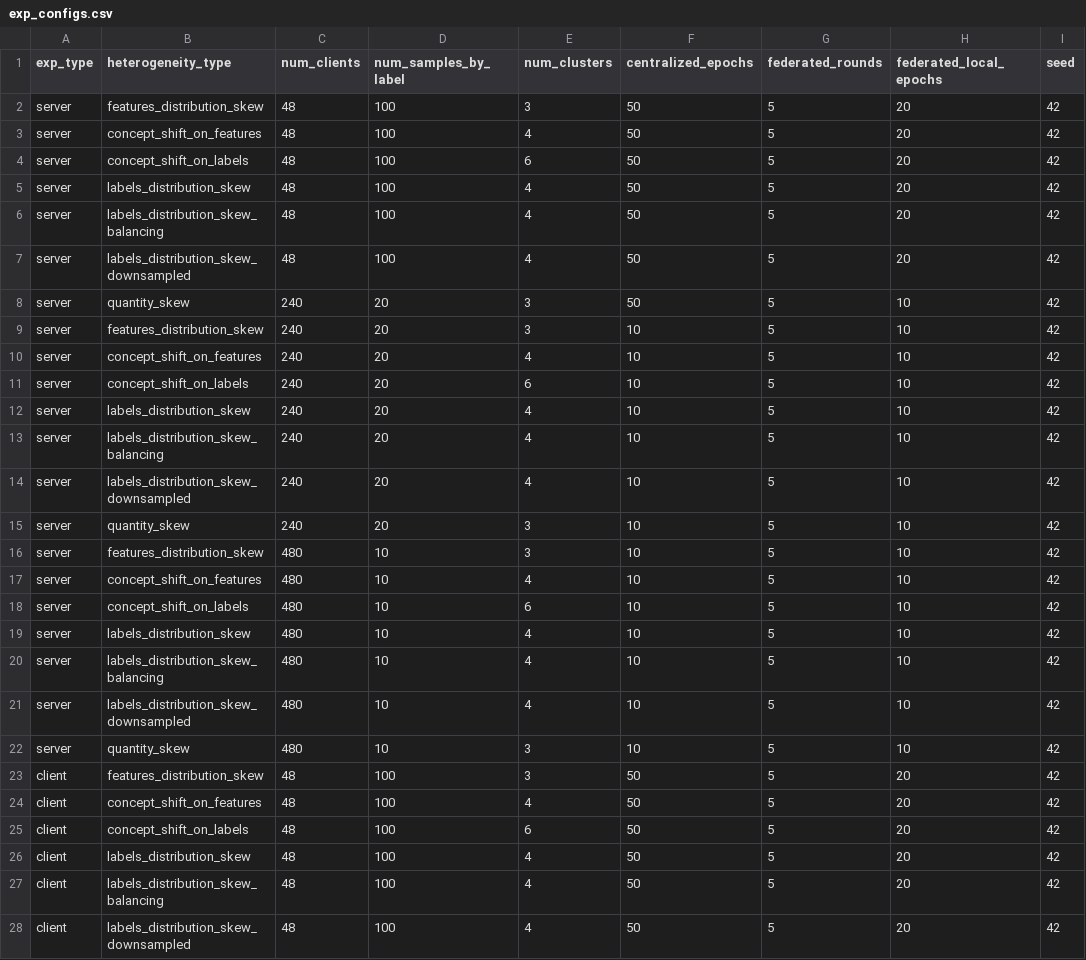
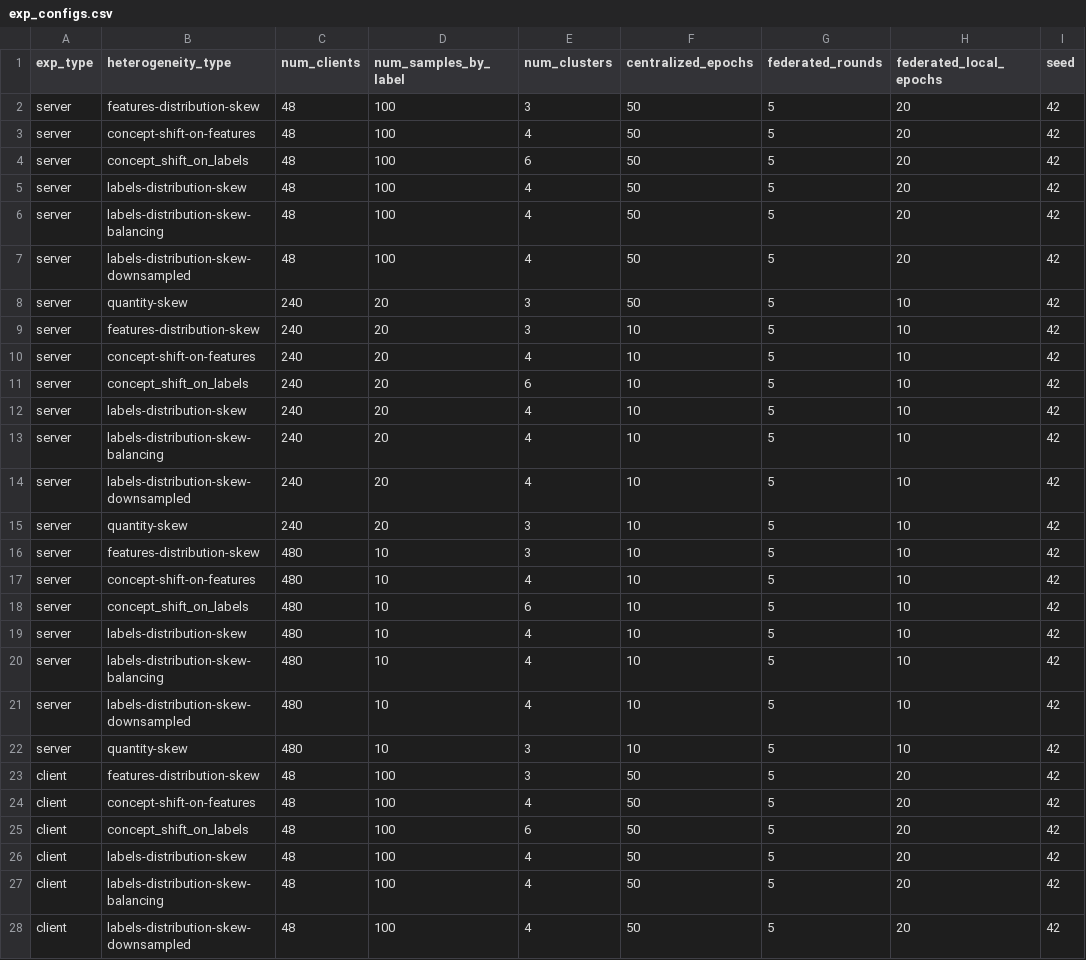
Before and after one commit to leahcimali/Comparative-Evaluation-of-Clustered-Federated-Learning-Methods, a CSV file: exp_configs.csv, drawn as a sheet; only a part is shown; the diff covers the shown part only.

Commit message:
Update exp_configs

```diff
--- a/exp_configs.csv
+++ b/exp_configs.csv
@@ -1,28 +1,28 @@
 exp_type,heterogeneity_type,num_clients,num_samples_by_label,num_clusters,centralized_epochs,federated_rounds,federated_local_epochs,seed
-server,features_distribution_skew,48,100,3,50,5,20,42
-server,concept_shift_on_features,48,100,4,50,5,20,42
+server,features-distribution-skew,48,100,3,50,5,20,42
+server,concept-shift-on-features,48,100,4,50,5,20,42
 server,concept_shift_on_labels,48,100,6,50,5,20,42
-server,labels_distribution_skew,48,100,4,50,5,20,42
-server,labels_distribution_skew_balancing,48,100,4,50,5,20,42
-server,labels_distribution_skew_downsampled,48,100,4,50,5,20,42
-server,quantity_skew,240,20,3,50,5,10,42
-server,features_distribution_skew,240,20,3,10,5,10,42
-server,concept_shift_on_features,240,20,4,10,5,10,42
+server,labels-distribution-skew,48,100,4,50,5,20,42
+server,labels-distribution-skew-balancing,48,100,4,50,5,20,42
+server,labels-distribution-skew-downsampled,48,100,4,50,5,20,42
+server,quantity-skew,240,20,3,50,5,10,42
+server,features-distribution-skew,240,20,3,10,5,10,42
+server,concept-shift-on-features,240,20,4,10,5,10,42
 server,concept_shift_on_labels,240,20,6,10,5,10,42
-server,labels_distribution_skew,240,20,4,10,5,10,42
-server,labels_distribution_skew_balancing,240,20,4,10,5,10,42
-server,labels_distribution_skew_downsampled,240,20,4,10,5,10,42
-server,quantity_skew,240,20,3,10,5,10,42
-server,features_distribution_skew,480,10,3,10,5,10,42
-server,concept_shift_on_features,480,10,4,10,5,10,42
+server,labels-distribution-skew,240,20,4,10,5,10,42
+server,labels-distribution-skew-balancing,240,20,4,10,5,10,42
+server,labels-distribution-skew-downsampled,240,20,4,10,5,10,42
+server,quantity-skew,240,20,3,10,5,10,42
+server,features-distribution-skew,480,10,3,10,5,10,42
+server,concept-shift-on-features,480,10,4,10,5,10,42
 server,concept_shift_on_labels,480,10,6,10,5,10,42
-server,labels_distribution_skew,480,10,4,10,5,10,42
-server,labels_distribution_skew_balancing,480,10,4,10,5,10,42
-server,labels_distribution_skew_downsampled,480,10,4,10,5,10,42
-server,quantity_skew,480,10,3,10,5,10,42
-client,features_distribution_skew,48,100,3,50,5,20,42
-client,concept_shift_on_features,48,100,4,50,5,20,42
+server,labels-distribution-skew,480,10,4,10,5,10,42
+server,labels-distribution-skew-balancing,480,10,4,10,5,10,42
+server,labels-distribution-skew-downsampled,480,10,4,10,5,10,42
+server,quantity-skew,480,10,3,10,5,10,42
+client,features-distribution-skew,48,100,3,50,5,20,42
+client,concept-shift-on-features,48,100,4,50,5,20,42
 client,concept_shift_on_labels,48,100,6,50,5,20,42
-client,labels_distribution_skew,48,100,4,50,5,20,42
-client,labels_distribution_skew_balancing,48,100,4,50,5,20,42
-client,labels_distribution_skew_downsampled,48,100,4,50,5,20,42
+client,labels-distribution-skew,48,100,4,50,5,20,42
+client,labels-distribution-skew-balancing,48,100,4,50,5,20,42
+client,labels-distribution-skew-downsampled,48,100,4,50,5,20,42
```
Also changed, not shown: 31 edited cells elsewhere in this file.
